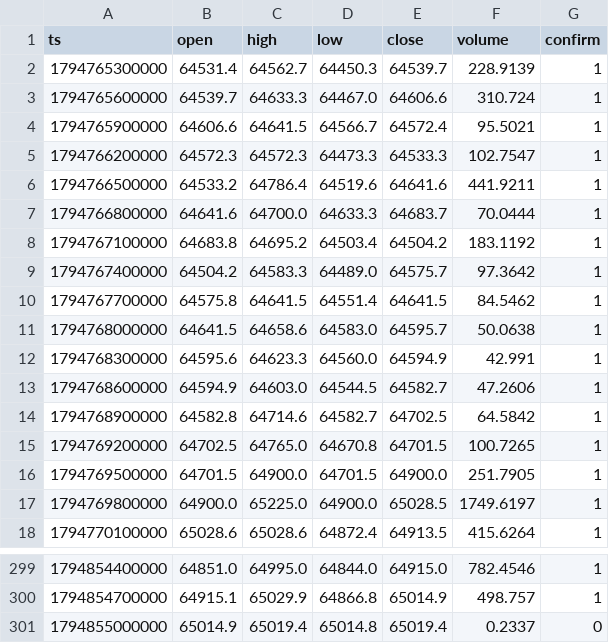
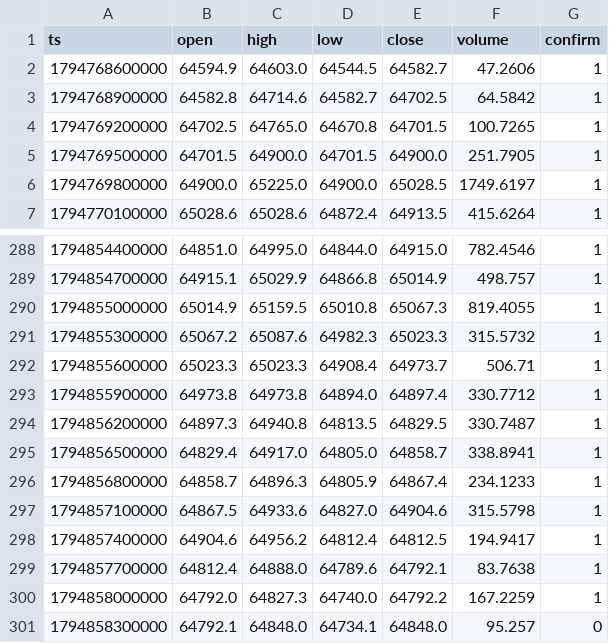
Before and after one commit to nguynquangdng12-sys/btc-data, a CSV file: data/btc_5m.csv, drawn as a sheet; only a part is shown, gaps mark what is left out.

```diff
--- a/data/btc_5m.csv
+++ b/data/btc_5m.csv
@@ -1,13 +1,2 @@
 ts,open,high,low,close,volume,confirm
-1794765300000,64531.4,64562.7,64450.3,64539.7,228.9139,1
-1794765600000,64539.7,64633.3,64467.0,64606.6,310.724,1
-1794765900000,64606.6,64641.5,64566.7,64572.4,95.5021,1
-1794766200000,64572.3,64572.3,64473.3,64533.3,102.7547,1
-1794766500000,64533.2,64786.4,64519.6,64641.6,441.9211,1
-1794766800000,64641.6,64700.0,64633.3,64683.7,70.0444,1
-1794767100000,64683.8,64695.2,64503.4,64504.2,183.1192,1
-1794767400000,64504.2,64583.3,64489.0,64575.7,97.3642,1
-1794767700000,64575.8,64641.5,64551.4,64641.5,84.5462,1
-1794768000000,64641.5,64658.6,64583.0,64595.7,50.0638,1
-1794768300000,64595.6,64623.3,64560.0,64594.9,42.991,1
 1794768600000,64594.9,64603.0,64544.5,64582.7,47.2606,1
@@ -300,2 +289,13 @@ ts,open,high,low,close,volume,confirm
 1794854700000,64915.1,65029.9,64866.8,65014.9,498.757,1
-1794855000000,65014.9,65019.4,65014.8,65019.4,0.2337,0
+1794855000000,65014.9,65159.5,65010.8,65067.3,819.4055,1
+1794855300000,65067.2,65087.6,64982.3,65023.3,315.5732,1
+1794855600000,65023.3,65023.3,64908.4,64973.7,506.71,1
+1794855900000,64973.8,64973.8,64894.0,64897.4,330.7712,1
+1794856200000,64897.3,64940.8,64813.5,64829.5,330.7487,1
+1794856500000,64829.4,64917.0,64805.0,64858.7,338.8941,1
+1794856800000,64858.7,64896.3,64805.9,64867.4,234.1233,1
+1794857100000,64867.5,64933.6,64827.0,64904.6,315.5798,1
+1794857400000,64904.6,64956.2,64812.4,64812.5,194.9417,1
+1794857700000,64812.4,64888.0,64789.6,64792.1,83.7638,1
+1794858000000,64792.0,64827.3,64740.0,64792.2,167.2259,1
+1794858300000,64792.1,64848.0,64734.1,64848.0,95.257,0
```
Also changed, not shown: data/btc_15m.csv, data/btc_1d.csv, 3 other files.
